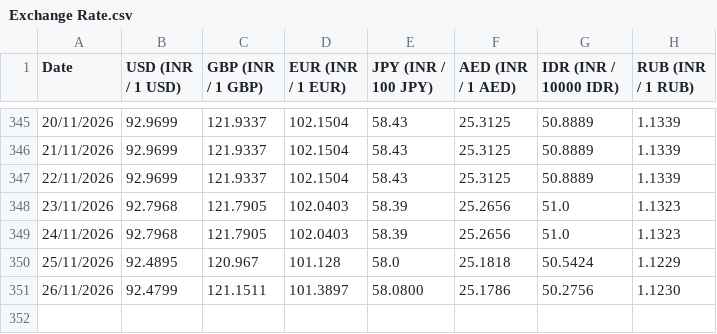
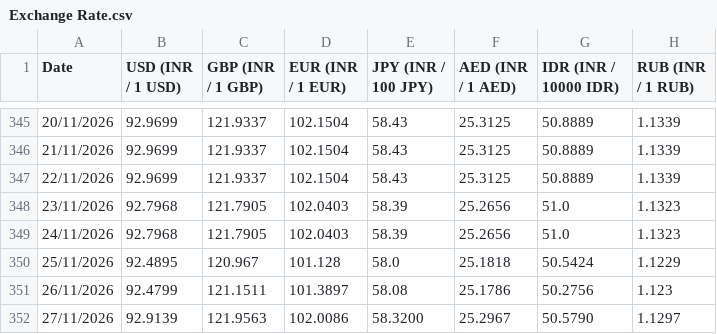
Before and after one commit to welReportsBI-0507/WiGMAN_Exchange_Rate, a CSV file: Exchange Rate.csv, drawn as a sheet; only a part is shown, gaps mark what is left out.

```diff
--- a/Exchange Rate.csv
+++ b/Exchange Rate.csv
@@ -350,2 +350,3 @@ Date,USD (INR / 1 USD),GBP (INR / 1 GBP),EUR (INR / 1 EUR),JPY (INR / 100 JPY),A
 25/11/2026,92.4895,120.967,101.128,58.0,25.1818,50.5424,1.1229
-26/11/2026,92.4799,121.1511,101.3897,58.0800,25.1786,50.2756,1.1230
+26/11/2026,92.4799,121.1511,101.3897,58.08,25.1786,50.2756,1.123
+27/11/2026,92.9139,121.9563,102.0086,58.3200,25.2967,50.5790,1.1297
```
